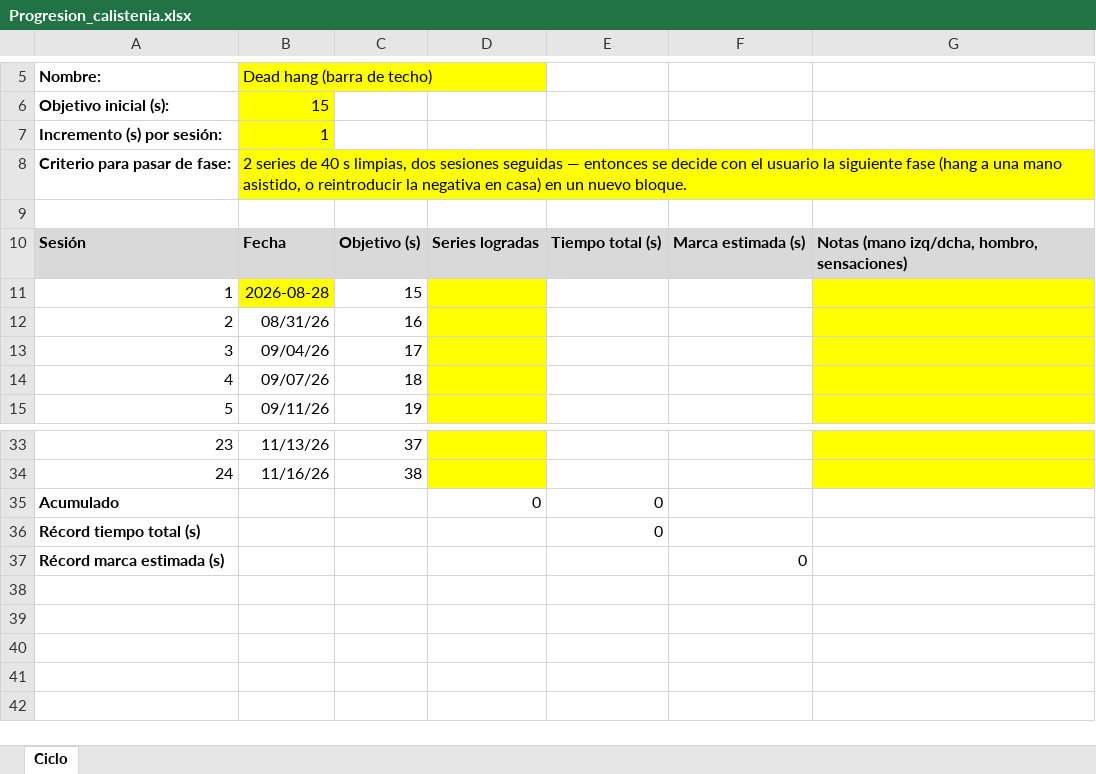
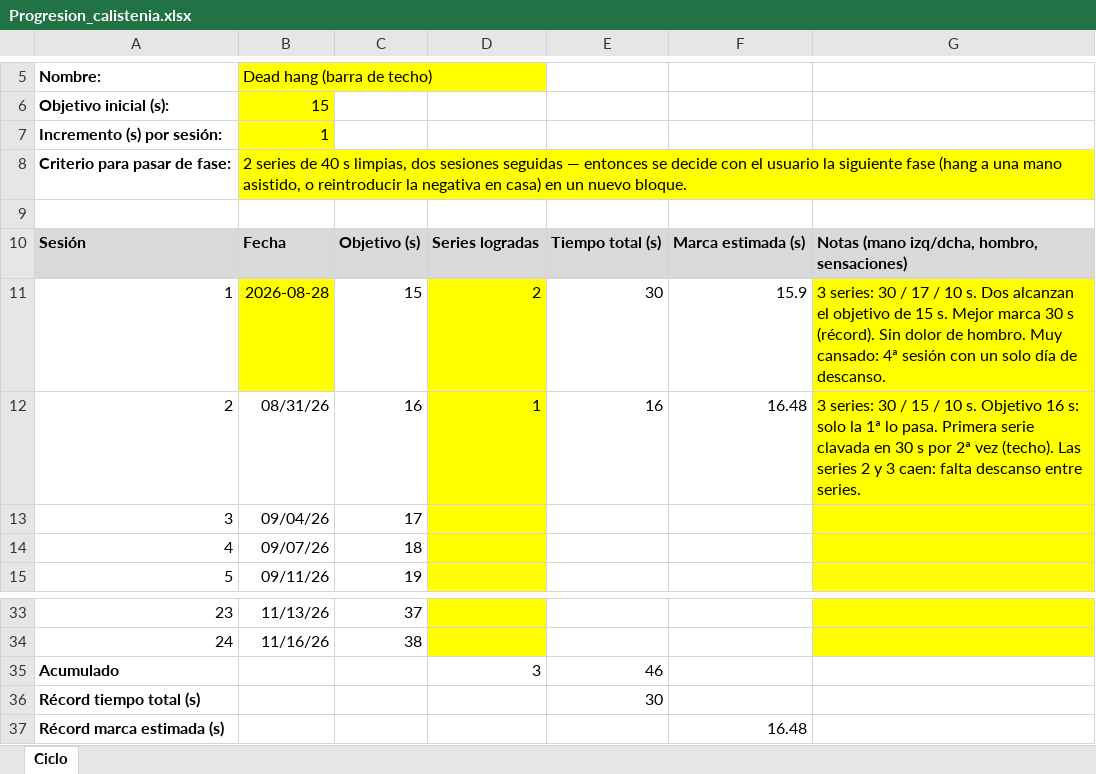
Before and after one commit to fjarasantos-maker/Entrenamiento, an Excel workbook: calistenia/Progresion_calistenia.xlsx, sheet Ciclo, drawn as a sheet; only a part is shown, gaps mark what is left out; values as stored, in another font and other column widths than the file's, no borders; the diff names each change by its address in the sheet, - before the commit and + after, or states it on an @@ line.

```diff
--- a/calistenia/Progresion_calistenia.xlsx (sheet Ciclo)
+++ b/calistenia/Progresion_calistenia.xlsx (sheet Ciclo)
-D11: (empty)
+D11: 2
-E11: (empty)
+E11: 30
-F11: (empty)
+F11: 15.9
-G11: (empty)
+G11: 3 series: 30 / 17 / 10 s. Dos alcanzan el objetivo de 15 s. Mejor marca 30 s (récord). Sin dolor de hombro. Muy cansado: 4ª sesión con un solo día de descanso.
-D12: (empty)
+D12: 1
-E12: (empty)
+E12: 16
-F12: (empty)
+F12: 16.48
-G12: (empty)
+G12: 3 series: 30 / 15 / 10 s. Objetivo 16 s: solo la 1ª lo pasa. Primera serie clavada en 30 s por 2ª vez (techo). Las series 2 y 3 caen: falta descanso entre series.
-D35: 0
+D35: 3
-E35: 0
+E35: 46
-E36: 0
+E36: 30
-F37: 0
+F37: 16.48
```
Also changed, not shown: 5 other files.
